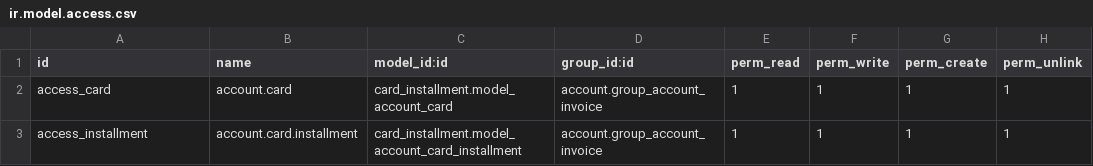
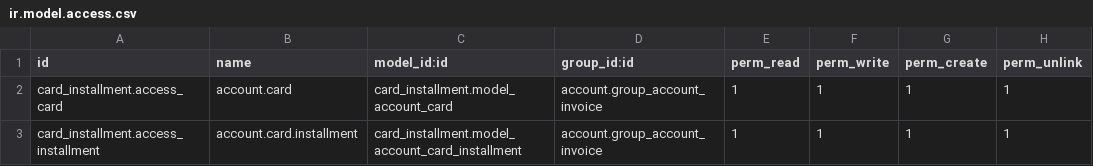
Before and after one commit to ingadhoc/account-payment, a CSV file: account_payment_group_financial_surcharge/security/ir.model.access.csv, drawn as a sheet.

Commit message:
[WIP] Muevo la relacion de tarjetas desde el journal a la method_line [FIX] Limpio errores en card

```diff
--- a/account_payment_group_financial_surcharge/security/ir.model.access.csv
+++ b/account_payment_group_financial_surcharge/security/ir.model.access.csv
@@ -1,3 +1,3 @@
 id,name,model_id:id,group_id:id,perm_read,perm_write,perm_create,perm_unlink
-access_card,account.card,card_installment.model_account_card,account.group_account_invoice,1,1,1,1
-access_installment,account.card.installment,card_installment.model_account_card_installment,account.group_account_invoice,1,1,1,1
+card_installment.access_card,account.card,card_installment.model_account_card,account.group_account_invoice,1,1,1,1
+card_installment.access_installment,account.card.installment,card_installment.model_account_card_installment,account.group_account_invoice,1,1,1,1
```
Also changed, not shown: 15 other files.
